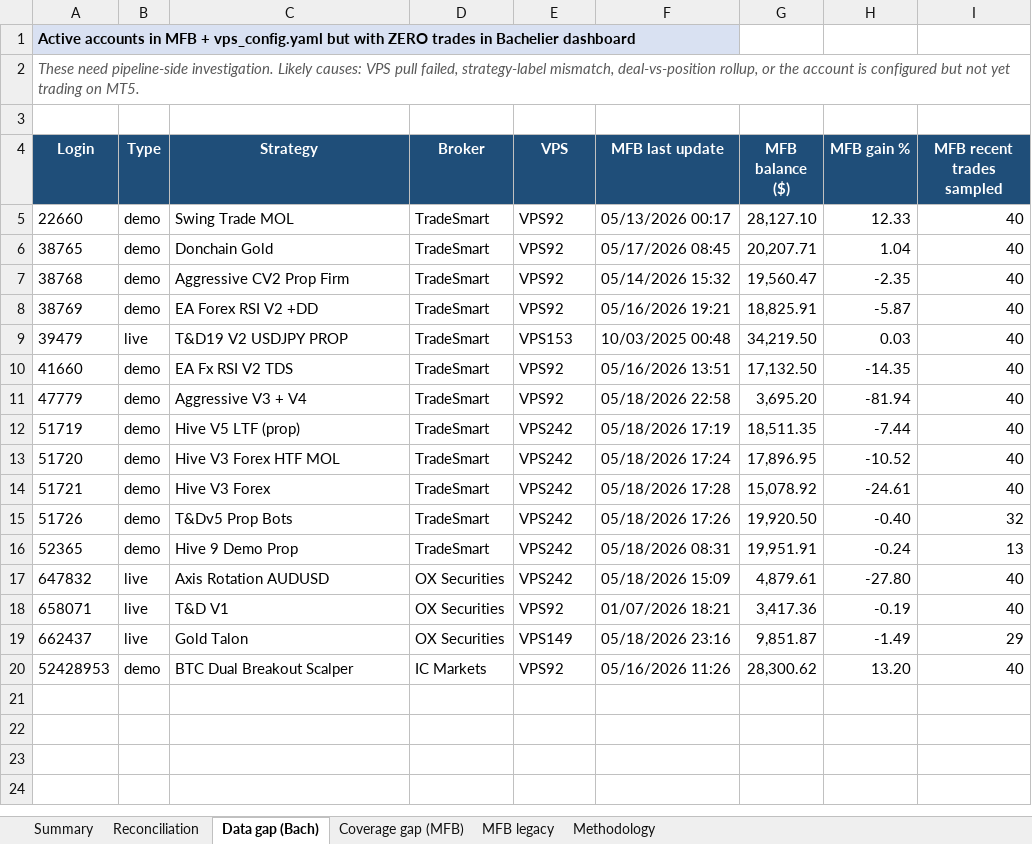
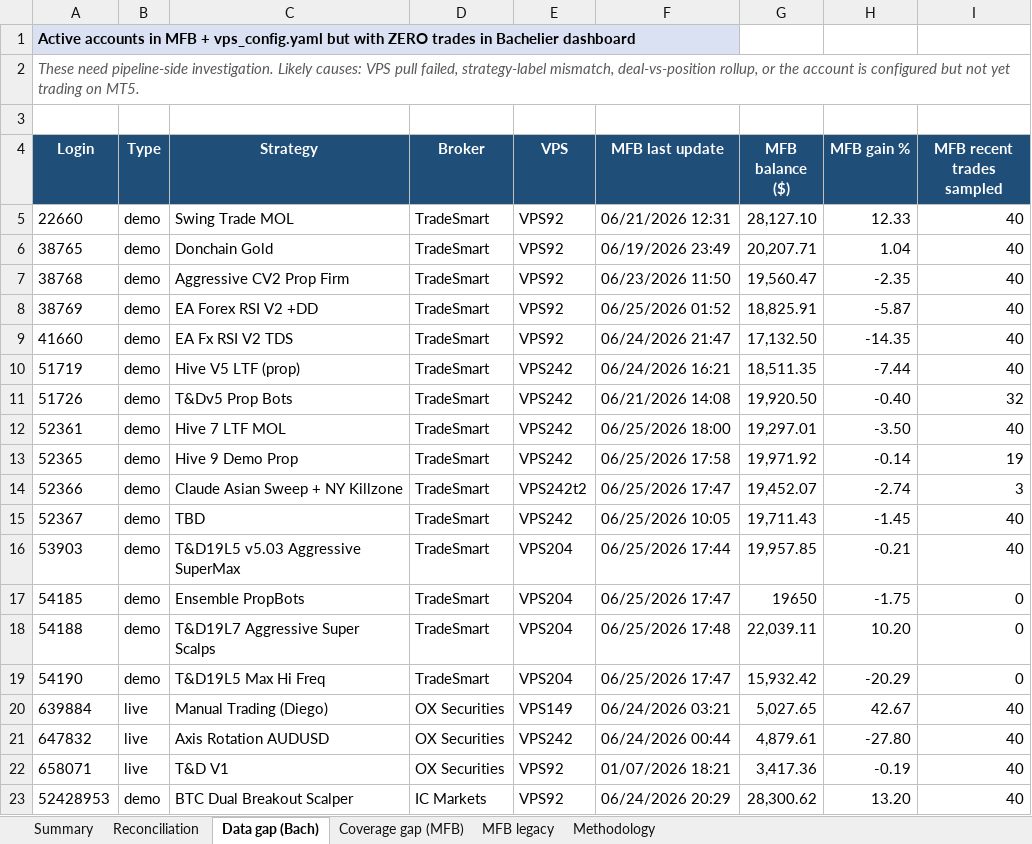
Before and after one commit to TheCryptocrat/bachelier-dashboards, an Excel workbook: MFB_Bachelier_Reconciliation_latest.xlsx, sheet Data gap (Bach), drawn as a sheet; values as stored, in another font and other column widths than the file's, no borders; removed rows and columns are numbered as before the commit, all else as after; the diff names each change by its address in the sheet, - before the commit and + after, or states it on an @@ line.

```diff
--- a/MFB_Bachelier_Reconciliation_latest.xlsx (sheet Data gap (Bach))
+++ b/MFB_Bachelier_Reconciliation_latest.xlsx (sheet Data gap (Bach))
-F5 (MFB last update): 05/13/2026 00:17
+F5 (MFB last update): 06/21/2026 12:31
-F6 (MFB last update): 05/17/2026 08:45
+F6 (MFB last update): 06/19/2026 23:49
-F7 (MFB last update): 05/14/2026 15:32
+F7 (MFB last update): 06/23/2026 11:50
-F8 (MFB last update): 05/16/2026 19:21
+F8 (MFB last update): 06/25/2026 01:52
-row 9: 39479 | live | T&D19 V2 USDJPY PROP | TradeSmart | VPS153 | 10/03/2025 00:48 | 34,219.50 | 0.03 | 40
-F9 (MFB last update): 05/16/2026 13:51
+F9 (MFB last update): 06/24/2026 21:47
-row 11: 47779 | demo | Aggressive V3 + V4 | TradeSmart | VPS92 | 05/18/2026 22:58 | 3,695.20 | -81.94 | 40
-F10 (MFB last update): 05/18/2026 17:19
+F10 (MFB last update): 06/24/2026 16:21
-row 13: 51720 | demo | Hive V3 Forex HTF MOL | TradeSmart | VPS242 | 05/18/2026 17:24 | 17,896.95 | -10.52 | 40
-row 14: 51721 | demo | Hive V3 Forex | TradeSmart | VPS242 | 05/18/2026 17:28 | 15,078.92 | -24.61 | 40
-F11 (MFB last update): 05/18/2026 17:26
+F11 (MFB last update): 06/21/2026 14:08
+row 12: 52361 | demo | Hive 7 LTF MOL | TradeSmart | VPS242 | 06/25/2026 18:00 | 19,297.01 | -3.50 | 40
-F13 (MFB last update): 05/18/2026 08:31
+F13 (MFB last update): 06/25/2026 17:58
-G13 (MFB balance ($)): 19,951.91
+G13 (MFB balance ($)): 19,971.92
-H13 (MFB gain %): -0.24
+H13 (MFB gain %): -0.14
-I13 (MFB recent trades sampled): 13
+I13 (MFB recent trades sampled): 19
+row 14: 52366 | demo | Claude Asian Sweep + NY Killzone | TradeSmart | VPS242t2 | 06/25/2026 17:47 | 19,452.07 | -2.74 | 3
+row 15: 52367 | demo | TBD | TradeSmart | VPS242 | 06/25/2026 10:05 | 19,711.43 | -1.45 | 40
+row 16: 53903 | demo | T&D19L5 v5.03 Aggressive SuperMax | TradeSmart | VPS204 | 06/25/2026 17:44 | 19,957.85 | -0.21 | 40
+row 17: 54185 | demo | Ensemble PropBots | TradeSmart | VPS204 | 06/25/2026 17:47 | 19650 | -1.75 | 0
+row 18: 54188 | demo | T&D19L7 Aggressive Super Scalps | TradeSmart | VPS204 | 06/25/2026 17:48 | 22,039.11 | 10.20 | 0
+row 19: 54190 | demo | T&D19L5 Max Hi Freq | TradeSmart | VPS204 | 06/25/2026 17:47 | 15,932.42 | -20.29 | 0
+row 20: 639884 | live | Manual Trading (Diego) | OX Securities | VPS149 | 06/24/2026 03:21 | 5,027.65 | 42.67 | 40
-F21 (MFB last update): 05/18/2026 15:09
+F21 (MFB last update): 06/24/2026 00:44
-row 19: 662437 | live | Gold Talon | OX Securities | VPS149 | 05/18/2026 23:16 | 9,851.87 | -1.49 | 29
-F23 (MFB last update): 05/16/2026 11:26
+F23 (MFB last update): 06/24/2026 20:29
```
Also changed, not shown: sheet Reconciliation, sheet MFB legacy, sheet Coverage gap (MFB), sheet Methodology, sheet Summary, 4 other files.
